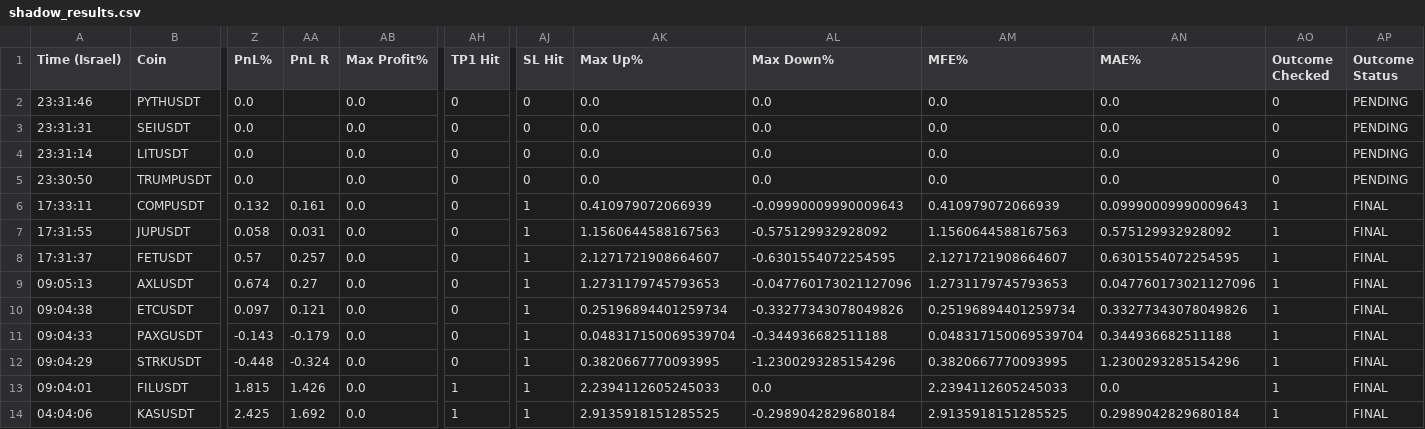
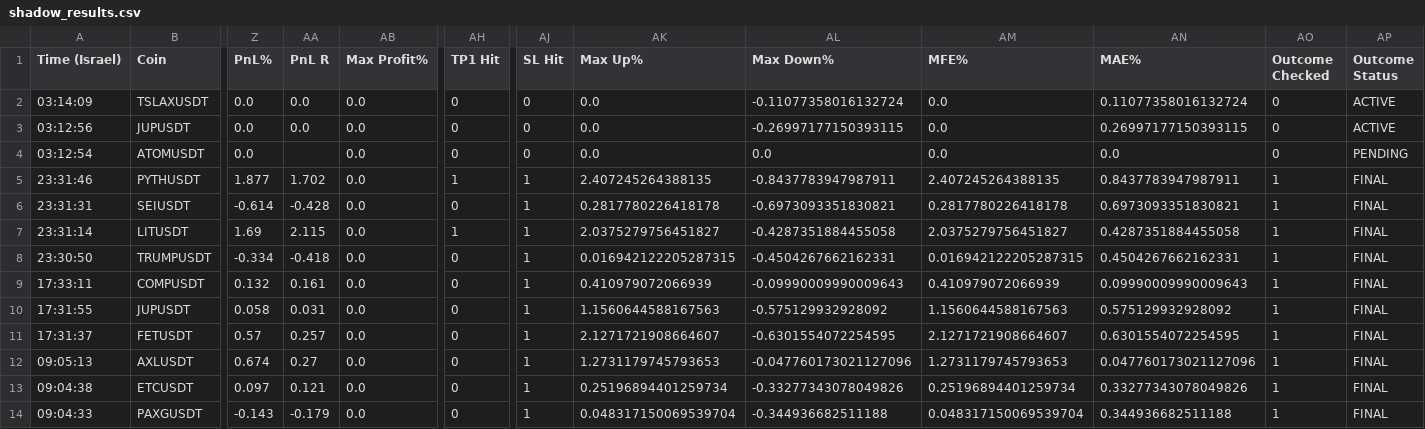
Before and after one commit to rank1984/crypto-bot, a CSV file: shadow_results.csv, drawn as a sheet; only a part is shown, gaps mark what is left out; the shorter side is filled out with more unchanged rows; addresses are those after the commit; rows hold the shown columns only; the diff names each change by its address in the sheet, - before the commit and + after, or states it on an @@ line.

```diff
--- a/shadow_results.csv
+++ b/shadow_results.csv
+row 2: 03:14:09 | TSLAXUSDT | 0.0 | 0.0 | 0.0 | 0 | 0 | 0.0 | -0.11077358016132724 | 0.0 | 0.11077358016132724 | 0 | ACTIVE
+row 3: 03:12:56 | JUPUSDT | 0.0 | 0.0 | 0.0 | 0 | 0 | 0.0 | -0.26997177150393115 | 0.0 | 0.26997177150393115 | 0 | ACTIVE
+row 4: 03:12:54 | ATOMUSDT | 0.0 |  | 0.0 | 0 | 0 | 0.0 | 0.0 | 0.0 | 0.0 | 0 | PENDING
-Z5 (PnL%): 0.0
+Z5 (PnL%): 1.877
-AA5 (PnL R): (empty)
+AA5 (PnL R): 1.702
-AH5 (TP1 Hit): 0
+AH5 (TP1 Hit): 1
-AJ5:AJ8 (SL Hit): 0
+AJ5:AJ8 (SL Hit): 1
-AK5 (Max Up%): 0.0
+AK5 (Max Up%): 2.407245264388135
-AL5 (Max Down%): 0.0
+AL5 (Max Down%): -0.8437783947987911
-AM5 (MFE%): 0.0
+AM5 (MFE%): 2.407245264388135
-AN5 (MAE%): 0.0
+AN5 (MAE%): 0.8437783947987911
-AO5:AO8 (Outcome Checked): 0
+AO5:AO8 (Outcome Checked): 1
-AP5:AP8 (Outcome Status): PENDING
+AP5:AP8 (Outcome Status): FINAL
-Z6 (PnL%): 0.0
+Z6 (PnL%): -0.614
-AA6 (PnL R): (empty)
+AA6 (PnL R): -0.428
-AK6 (Max Up%): 0.0
+AK6 (Max Up%): 0.2817780226418178
-AL6 (Max Down%): 0.0
+AL6 (Max Down%): -0.6973093351830821
-AM6 (MFE%): 0.0
+AM6 (MFE%): 0.2817780226418178
-AN6 (MAE%): 0.0
+AN6 (MAE%): 0.6973093351830821
-Z7 (PnL%): 0.0
+Z7 (PnL%): 1.69
-AA7 (PnL R): (empty)
+AA7 (PnL R): 2.115
-AH7 (TP1 Hit): 0
+AH7 (TP1 Hit): 1
-AK7 (Max Up%): 0.0
+AK7 (Max Up%): 2.0375279756451827
-AL7 (Max Down%): 0.0
+AL7 (Max Down%): -0.4287351884455058
-AM7 (MFE%): 0.0
+AM7 (MFE%): 2.0375279756451827
-AN7 (MAE%): 0.0
+AN7 (MAE%): 0.4287351884455058
-Z8 (PnL%): 0.0
+Z8 (PnL%): -0.334
-AA8 (PnL R): (empty)
+AA8 (PnL R): -0.418
-AK8 (Max Up%): 0.0
+AK8 (Max Up%): 0.016942122205287315
-AL8 (Max Down%): 0.0
+AL8 (Max Down%): -0.4504267662162331
-AM8 (MFE%): 0.0
+AM8 (MFE%): 0.016942122205287315
-AN8 (MAE%): 0.0
+AN8 (MAE%): 0.4504267662162331
```
Also changed, not shown: data/learning_dataset.csv, 1 other file.
